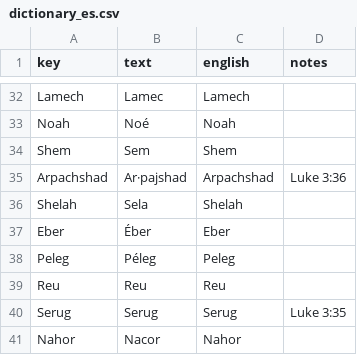
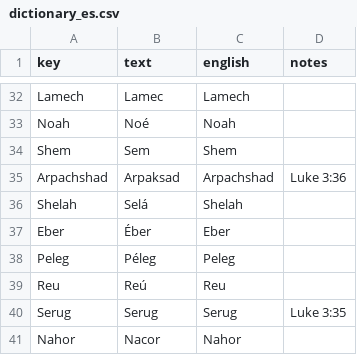
Before and after one commit to kreier/timeline, a CSV file: db/dictionary_es.csv, drawn as a sheet; only a part is shown, gaps mark what is left out; the diff covers the shown part only.

```diff
--- a/db/dictionary_es.csv
+++ b/db/dictionary_es.csv
@@ -34,7 +34,7 @@ Noah,Noé,Noah,
 Shem,Sem,Shem,
-Arpachshad,Ar·pajshad,Arpachshad,Luke 3:36
-Shelah,Sela,Shelah,
+Arpachshad,Arpaksad,Arpachshad,Luke 3:36
+Shelah,Selá,Shelah,
 Eber,Éber,Eber,
 Peleg,Péleg,Peleg,
-Reu,Reu,Reu,
+Reu,Reú,Reu,
 Serug,Serug,Serug,Luke 3:35
```
Also changed, not shown: 11 edited cells elsewhere in this file.
